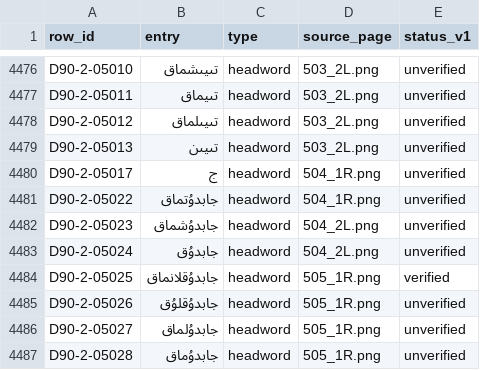
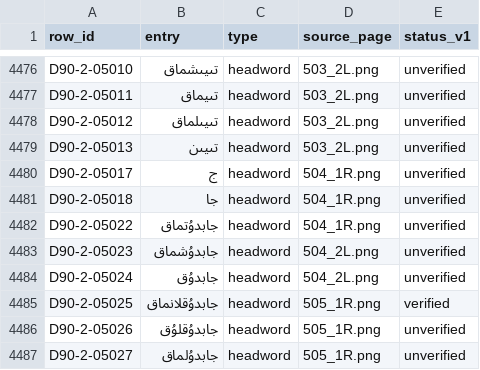
Before and after one commit to UyghurReferenceTexts/uyghur-headword-lists, a TSV file: data/izahliq_lughet_1990s/izahliq_lughet_1990s_v2_headwords.tsv, drawn as a sheet; only a part is shown, gaps mark what is left out; the shorter side is filled out with more unchanged rows; the diff names each change by its address in the sheet, - before the commit and + after, or states it on an @@ line.

```diff
--- a/data/izahliq_lughet_1990s/izahliq_lughet_1990s_v2_headwords.tsv
+++ b/data/izahliq_lughet_1990s/izahliq_lughet_1990s_v2_headwords.tsv
+row 4481: D90-2-05018 | جا | headword | 504_1R.png | unverified
```
Also changed, not shown: data/izahliq_lughet_1990s/izahliq_lughet_1990s_v1_headwords.tsv, data/izahliq_lughet_1990s/izahliq_lughet_1990s_v1_subentries.tsv, 3 other files.
